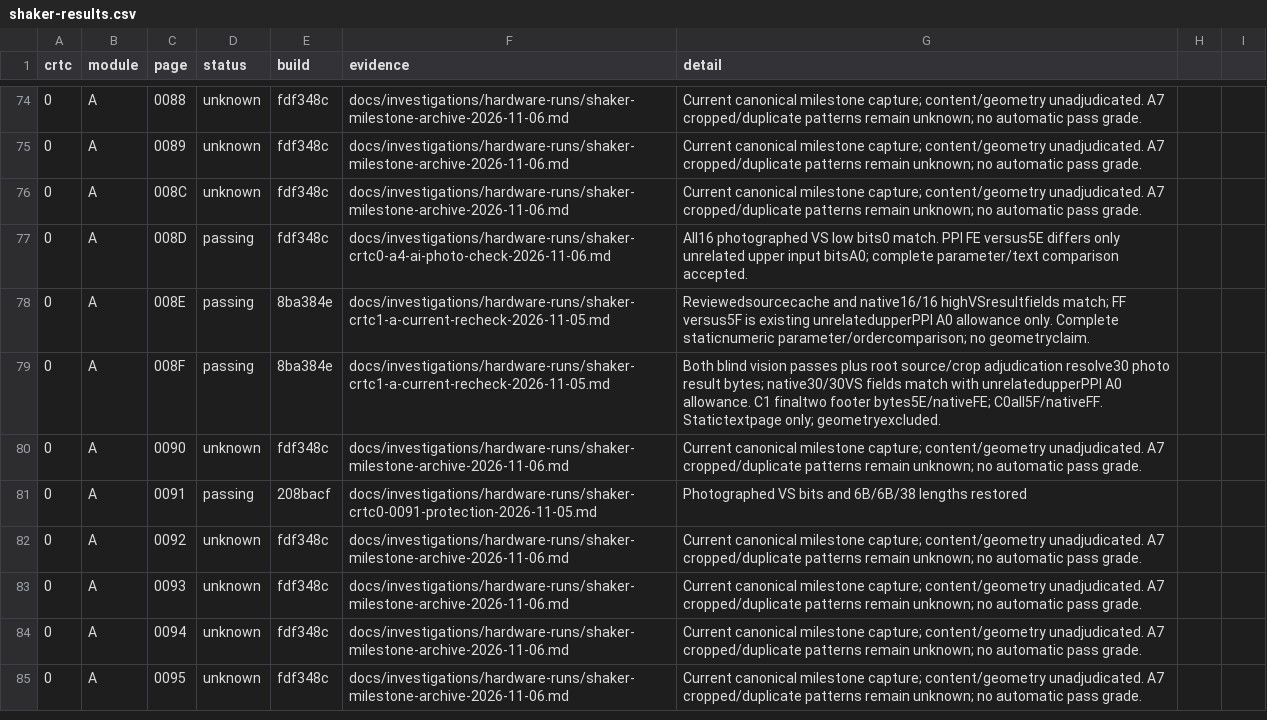
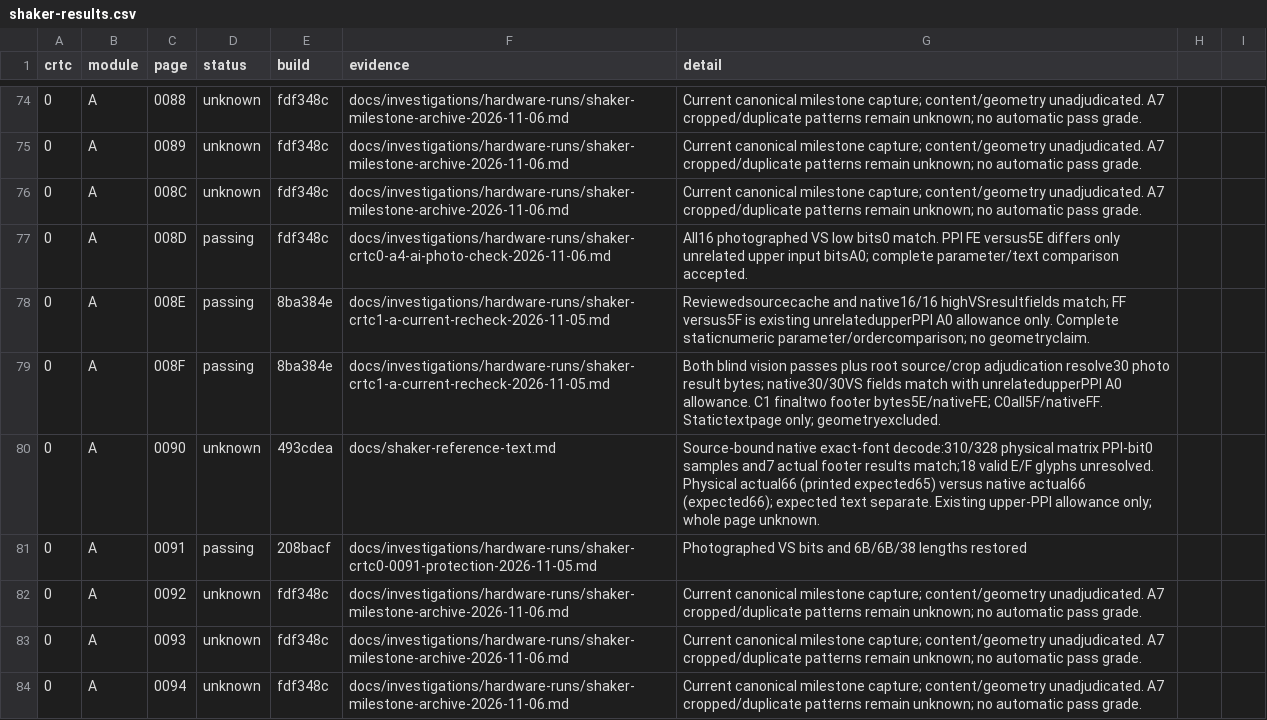
Before and after one commit to renaudguerin/Amstrad_MiSTer, a CSV file: docs/shaker-results.csv, drawn as a sheet; only a part is shown, gaps mark what is left out; the shorter side is filled out with more unchanged rows; the diff covers the shown part only.

Commit message:
docs: qualify current S failure and independent CPU contracts

```diff
--- a/docs/shaker-results.csv
+++ b/docs/shaker-results.csv
@@ -79,3 +79,3 @@ crtc,module,page,status,build,evidence,detail
 0,A,008F,passing,8ba384e,docs/investigations/hardware-runs/shaker-crtc1-a-current-recheck-2026-11-05.md,Both blind vision passes plus root source/crop adjudication resolve30 photo result bytes; native30/30VS fields match with unrelatedupperPPI A0 allowance. C1 finaltwo footer bytes5E/nativeFE; C0all5F/nativeFF. Statictextpage only; geometryexcluded.
-0,A,0090,unknown,fdf348c,docs/investigations/hardware-runs/shaker-milestone-archive-2026-11-06.md,Current canonical milestone capture; content/geometry unadjudicated. A7 cropped/duplicate patterns remain unknown; no automatic pass grade.
+0,A,0090,unknown,493cdea,docs/shaker-reference-text.md,Source-bound native exact-font decode:310/328 physical matrix PPI-bit0 samples and7 actual footer results match;18 valid E/F glyphs unresolved. Physical actual66 (printed expected65) versus native actual66 (expected66); expected text separate. Existing upper-PPI allowance only; whole page unknown.
 0,A,0091,passing,208bacf,docs/investigations/hardware-runs/shaker-crtc0-0091-protection-2026-11-05.md,Photographed VS bits and 6B/6B/38 lengths restored
```
Also changed, not shown: 5 edited cells elsewhere in this file, 8 other files.
